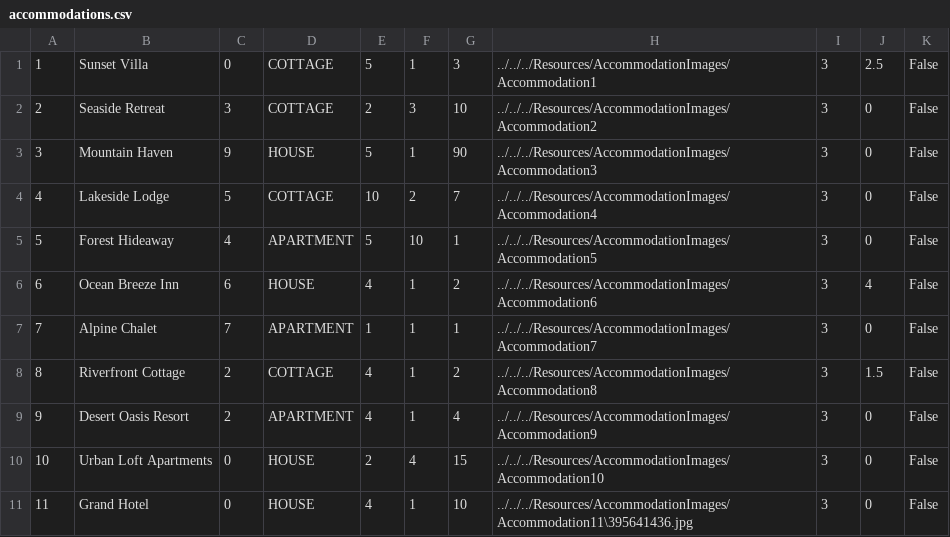
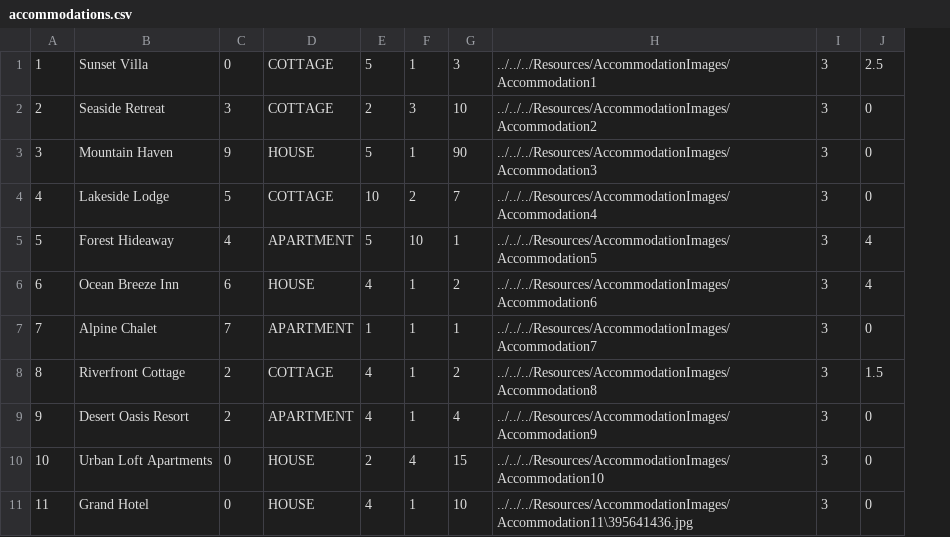
Before and after one commit to kzi-nastava/sims-ra-2024-group-5-team-d, a CSV file: Resources/Data/accommodations.csv, drawn as a sheet; the diff names each change by its address in the sheet, - before the commit and + after, or states it on an @@ line.

```diff
--- a/Resources/Data/accommodations.csv
+++ b/Resources/Data/accommodations.csv
-column K, rows 1-11: all False
-J5: 0
+J5: 4
```
Also changed, not shown: Resources/Data/accommodationRatings.csv, Resources/Data/accommodationReservations.csv, 14 other files.
